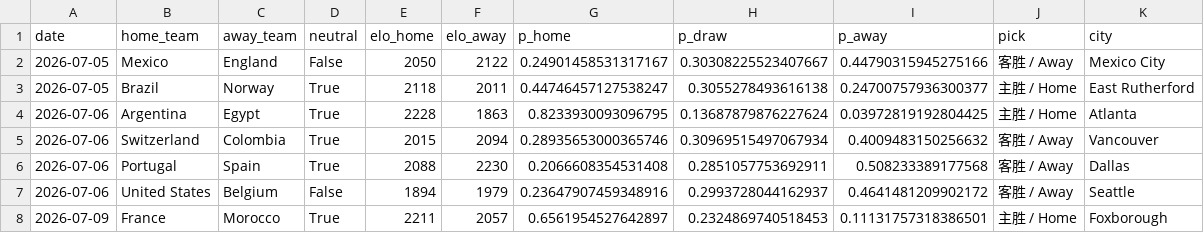
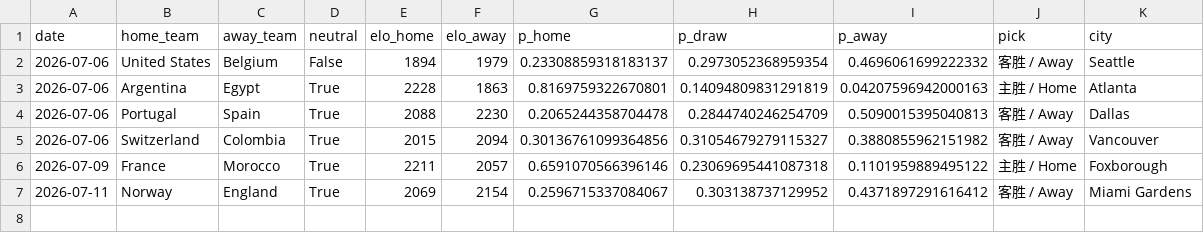
Before and after one commit to hjjbh1314/worldcup-predictor, a CSV file: outputs/wc2026_predictions.csv, drawn as a sheet.

```diff
--- a/outputs/wc2026_predictions.csv
+++ b/outputs/wc2026_predictions.csv
@@ -1,8 +1,7 @@
 date,home_team,away_team,neutral,elo_home,elo_away,p_home,p_draw,p_away,pick,city
-2026-07-05,Mexico,England,False,2050,2122,0.24901458531317167,0.30308225523407667,0.44790315945275166,客胜 / Away,Mexico City
-2026-07-05,Brazil,Norway,True,2118,2011,0.44746457127538247,0.3055278493616138,0.24700757936300377,主胜 / Home,East Rutherford
-2026-07-06,Argentina,Egypt,True,2228,1863,0.8233930093096795,0.13687879876227624,0.03972819192804425,主胜 / Home,Atlanta
-2026-07-06,Switzerland,Colombia,True,2015,2094,0.28935653000365746,0.30969515497067934,0.4009483150256632,客胜 / Away,Vancouver
-2026-07-06,Portugal,Spain,True,2088,2230,0.2066608354531408,0.2851057753692911,0.508233389177568,客胜 / Away,Dallas
-2026-07-06,United States,Belgium,False,1894,1979,0.23647907459348916,0.2993728044162937,0.4641481209902172,客胜 / Away,Seattle
-2026-07-09,France,Morocco,True,2211,2057,0.6561954527642897,0.2324869740518453,0.11131757318386501,主胜 / Home,Foxborough
+2026-07-06,United States,Belgium,False,1894,1979,0.23308859318183137,0.2973052368959354,0.4696061699222332,客胜 / Away,Seattle
+2026-07-06,Argentina,Egypt,True,2228,1863,0.8169759322670801,0.14094809831291819,0.04207596942000163,主胜 / Home,Atlanta
+2026-07-06,Portugal,Spain,True,2088,2230,0.2065244358704478,0.2844740246254709,0.5090015395040813,客胜 / Away,Dallas
+2026-07-06,Switzerland,Colombia,True,2015,2094,0.30136761099364856,0.31054679279115327,0.3880855962151982,客胜 / Away,Vancouver
+2026-07-09,France,Morocco,True,2211,2057,0.6591070566396146,0.23069695441087318,0.1101959889495122,主胜 / Home,Foxborough
+2026-07-11,Norway,England,True,2069,2154,0.2596715337084067,0.303138737129952,0.4371897291616412,客胜 / Away,Miami Gardens
```
Also changed, not shown: 3 other files.
